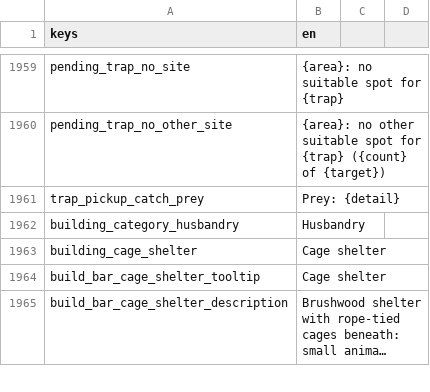
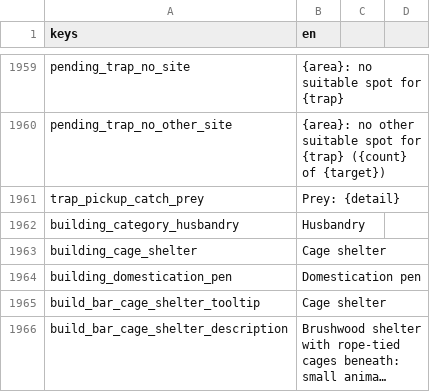
Before and after one commit to Franz1979/TheSecondBeginning, a CSV file: translations/strings.en.csv, drawn as a sheet; only a part is shown, gaps mark what is left out; long unchanged cells end in …; the diff covers the shown part only; the diff names each change by its address in the sheet, - before the commit and + after, or states it on an @@ line.

```diff
--- a/translations/strings.en.csv
+++ b/translations/strings.en.csv
+row 1964: building_domestication_pen | Domestication pen
```
Also changed, not shown: 6 added rows, 1 removed row and 1 edited cell elsewhere in this file, translations/strings.csv, 55 other files.
